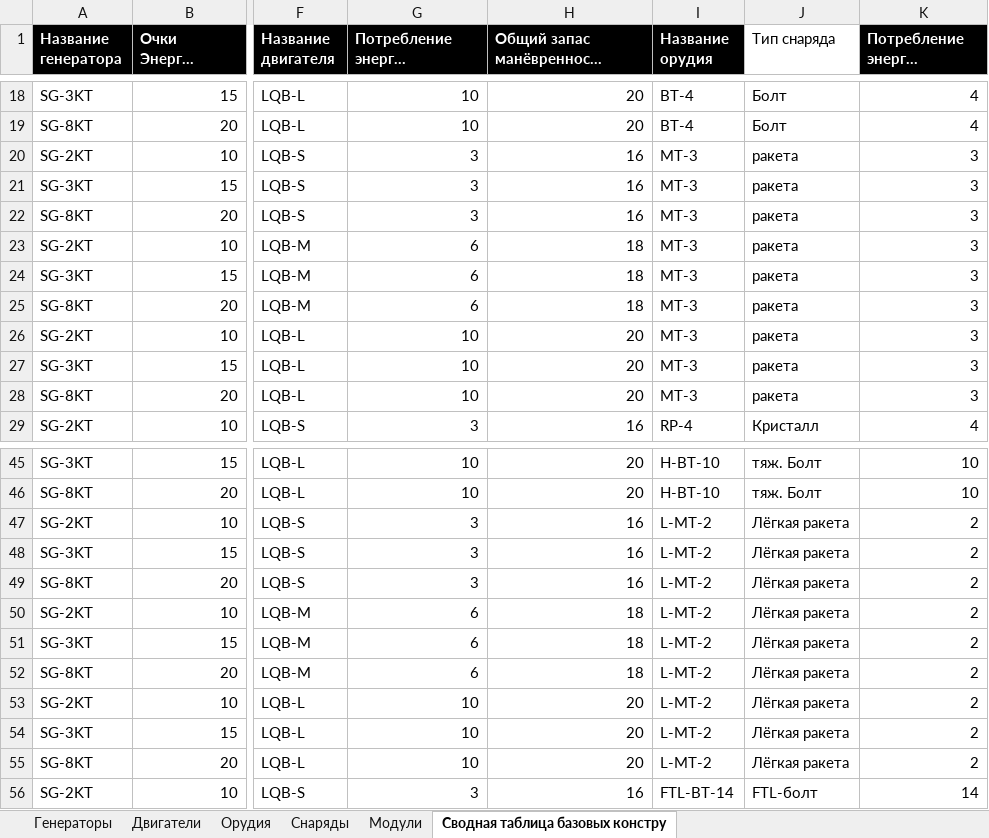
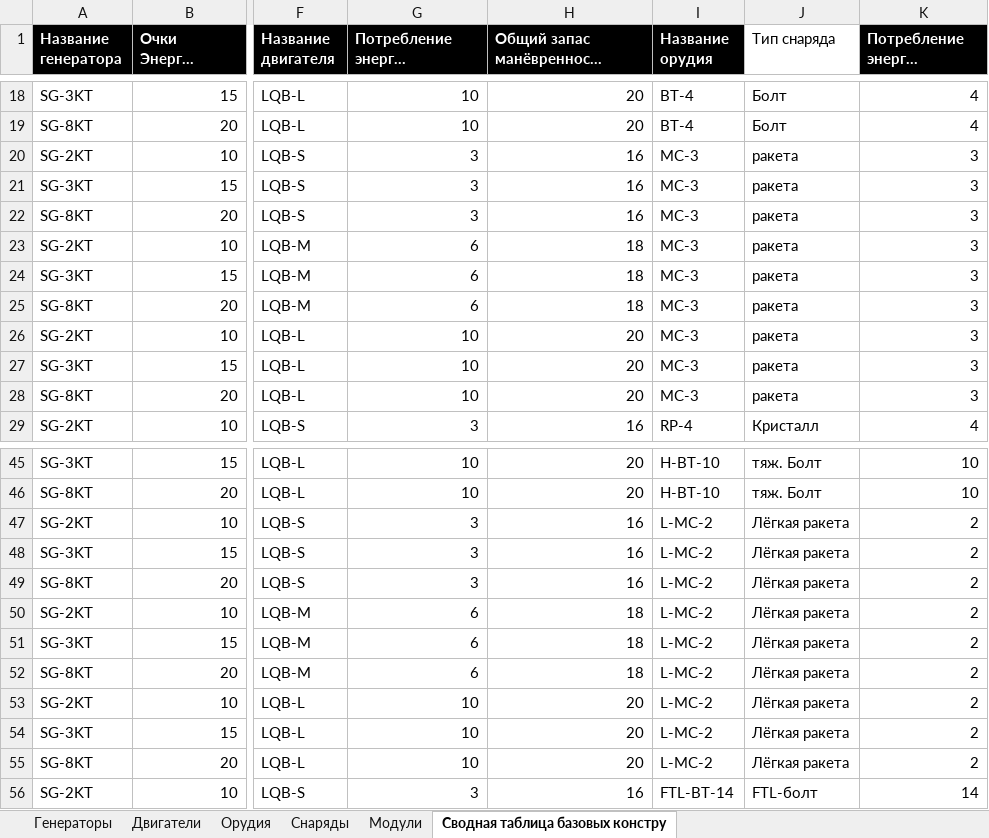
Before and after one commit to BoyVOL/BoyVOL.github.io, an Excel workbook: TabletopWargameProject/V2/баланс модулей.xlsx, sheet Сводная таблица базовых констру, drawn as a sheet; only a part is shown, gaps mark what is left out; long unchanged cells end in …; values as stored, in another font and other column widths than the file's, no borders; charts and pictures not drawn; the diff names each change by its address in the sheet, - before the commit and + after, or states it on an @@ line.

Commit message:
Прописывание правил

```diff
--- a/TabletopWargameProject/V2/баланс модулей.xlsx (sheet Сводная таблица базовых констру)
+++ b/TabletopWargameProject/V2/баланс модулей.xlsx (sheet Сводная таблица базовых констру)
-I20:I28 (Название орудия): MT-3
+I20:I28 (Название орудия): MC-3
-I47:I55 (Название орудия): L-MT-2
+I47:I55 (Название орудия): L-MC-2
```
Also changed, not shown: sheet Орудия, sheet Модули.
